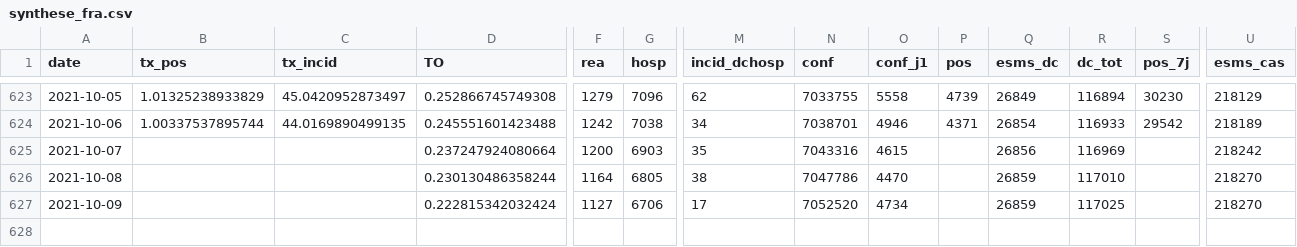
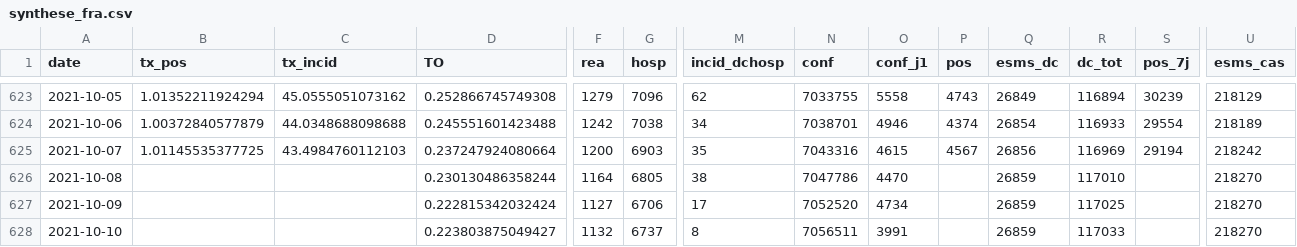
Before and after one commit to etalab/data-covid19-dashboard-widgets, a CSV file: files_new/synthese_fra.csv, drawn as a sheet; only a part is shown, gaps mark what is left out; rows hold the shown columns only; the diff covers the shown part only; the diff names each change by its address in the sheet, - before the commit and + after, or states it on an @@ line.

```diff
--- a/files_new/synthese_fra.csv
+++ b/files_new/synthese_fra.csv
-B623 (tx_pos): 1.01325238933829
+B623 (tx_pos): 1.01352211924294
-C623 (tx_incid): 45.0420952873497
+C623 (tx_incid): 45.0555051073162
-P623 (pos): 4739
+P623 (pos): 4743
-S623 (pos_7j): 30230
+S623 (pos_7j): 30239
-B624 (tx_pos): 1.00337537895744
+B624 (tx_pos): 1.00372840577879
-C624 (tx_incid): 44.0169890499135
+C624 (tx_incid): 44.0348688098688
-P624 (pos): 4371
+P624 (pos): 4374
-S624 (pos_7j): 29542
+S624 (pos_7j): 29554
-B625 (tx_pos): (empty)
+B625 (tx_pos): 1.01145535377725
-C625 (tx_incid): (empty)
+C625 (tx_incid): 43.4984760112103
-P625 (pos): (empty)
+P625 (pos): 4567
-S625 (pos_7j): (empty)
+S625 (pos_7j): 29194
+row 628: 2021-10-10 |  |  | 0.223803875049427 | 1132 | 6737 | 8 | 7056511 | 3991 |  | 26859 | 117033 |  | 218270
```
Also changed, not shown: 61 edited cells elsewhere in this file, files_previous/taux_reg.csv, 28 other files.
